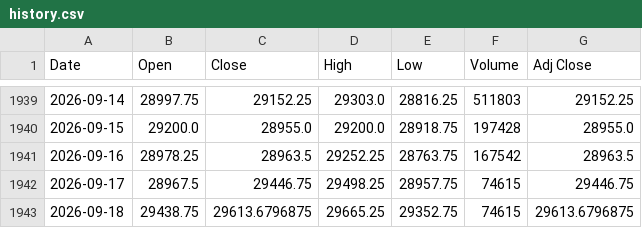
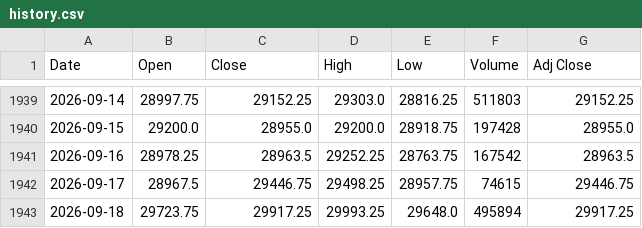
Before and after one commit to Chief-rich/nasdaq100-data, a CSV file: data/nq_daily/history.csv, drawn as a sheet; only a part is shown, gaps mark what is left out.

```diff
--- a/data/nq_daily/history.csv
+++ b/data/nq_daily/history.csv
@@ -1942,2 +1942,2 @@ Date,Open,Close,High,Low,Volume,Adj Close
 2026-09-17,28967.5,29446.75,29498.25,28957.75,74615,29446.75
-2026-09-18,29438.75,29613.6796875,29665.25,29352.75,74615,29613.6796875
+2026-09-18,29723.75,29917.25,29993.25,29648.0,495894,29917.25
```
Also changed, not shown: 15 other files.
